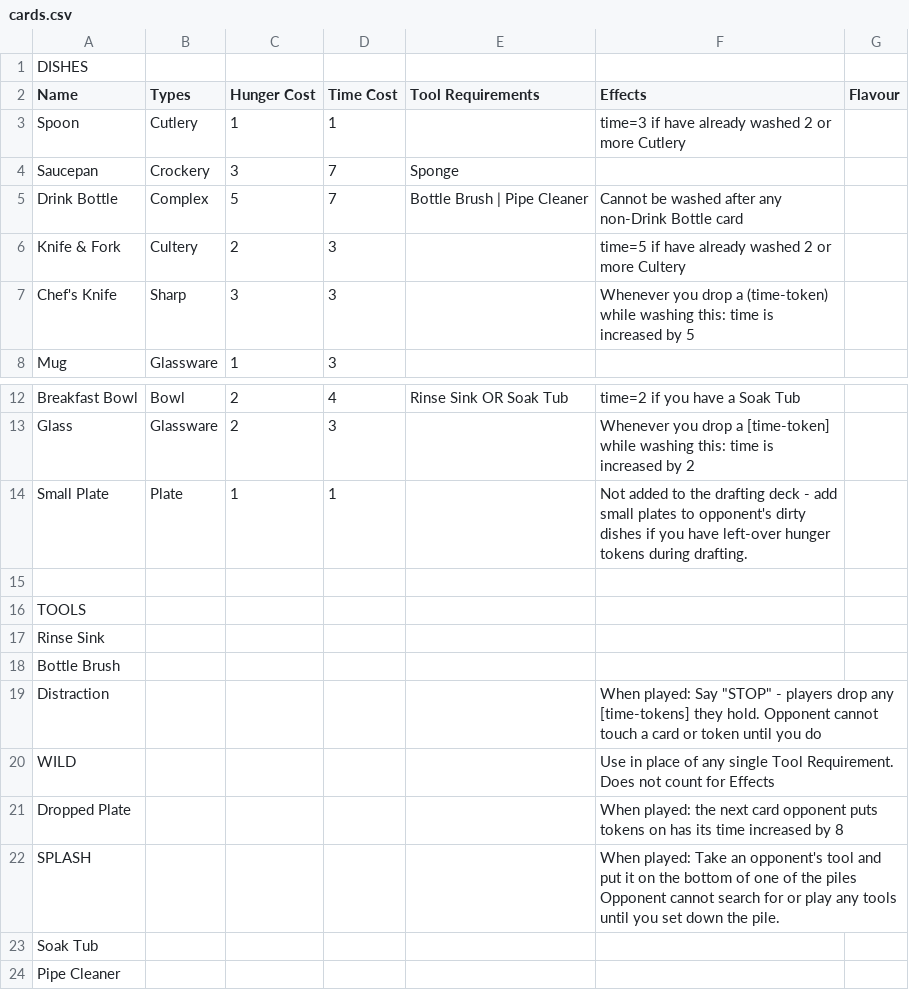
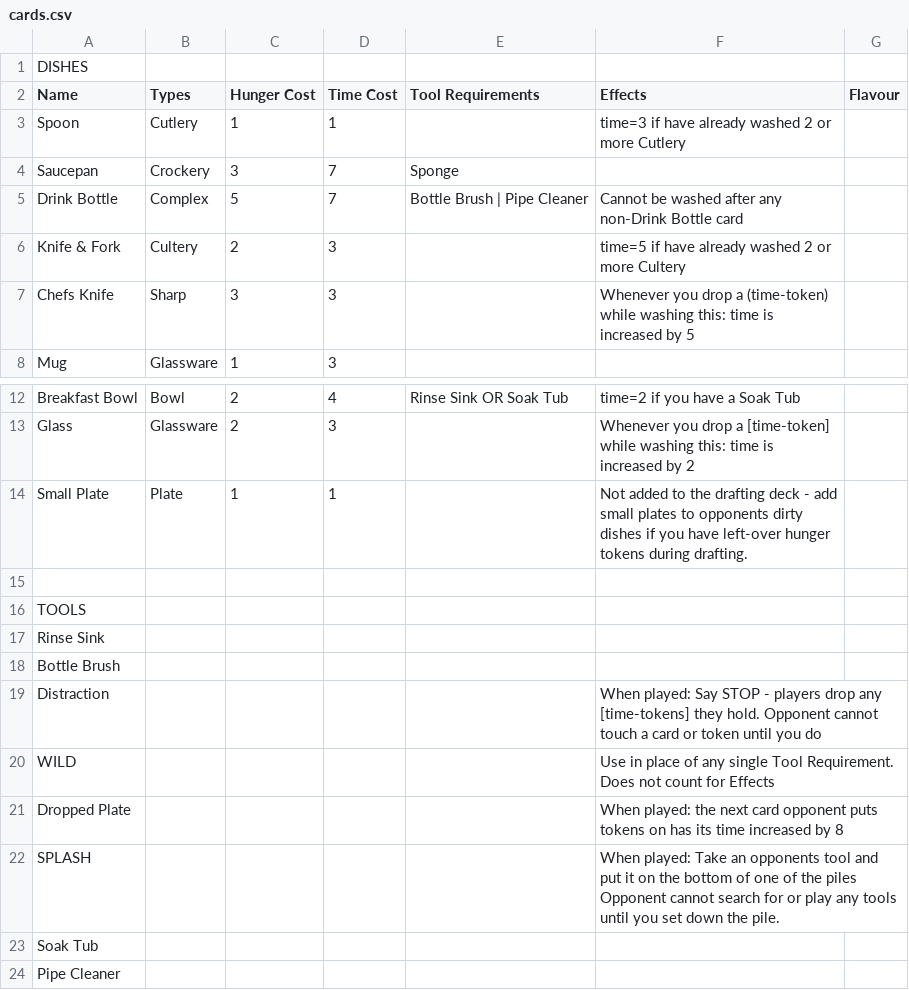
Before and after one commit to joeldipops/TableTop, a CSV file: WashingUp/cards.csv, drawn as a sheet; only a part is shown, gaps mark what is left out; the diff names each change by its address in the sheet, - before the commit and + after, or states it on an @@ line.

Commit message:
Arghh formatting

```diff
--- a/WashingUp/cards.csv
+++ b/WashingUp/cards.csv
-A7 (Name): Chef's Knife
+A7 (Name): Chefs Knife
-F14 (Effects): …plates to opponent's dirty dishes…
+F14 (Effects): …plates to opponents dirty dishes…
-F19 (Effects): …played: Say "STOP" - players…
+F19 (Effects): …played: Say STOP - players…
-F22 (Effects): …Take an opponent's tool and…
+F22 (Effects): …Take an opponents tool and…
```
